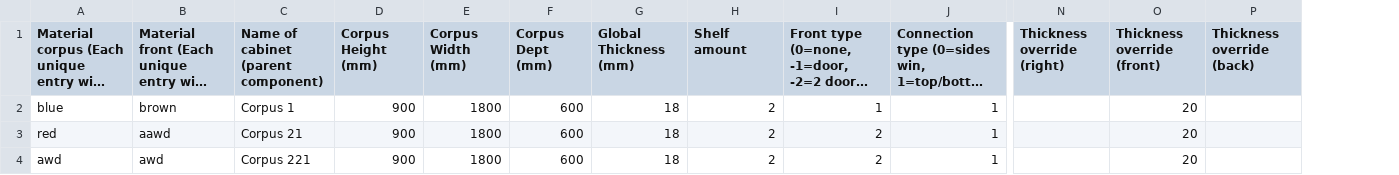
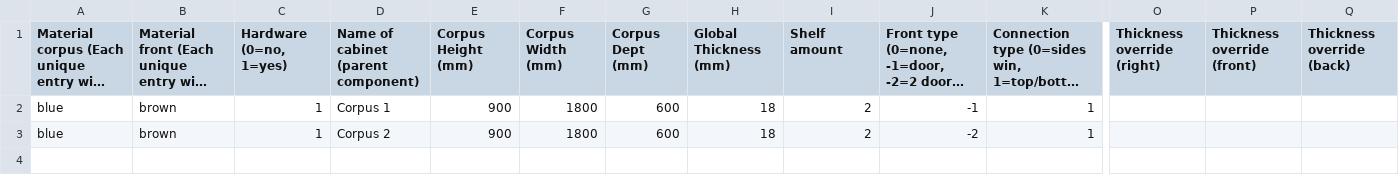
Before and after one commit to ruben-oosterwijk/CQ-editor, a CSV file: Keuken copy.csv, drawn as a sheet; only a part is shown, gaps mark what is left out; long unchanged cells end in …; removed rows and columns are numbered as before the commit, all else as after; rows hold the shown columns only; the diff names each change by its address in the sheet, - before the commit and + after, or states it on an @@ line.

Commit message:
hinges door hole added + hinge reference item

```diff
--- a/Keuken copy.csv
+++ b/Keuken copy.csv
+column C (Hardware (0=no, 1=yes)), rows 2-3: 1 | 1
-J2: 1
+J2: -1
-P2:P3 (Thickness override (front)): 20
+P2:P3 (Thickness override (front)): (empty)
-A3: red
+A3: blue
-B3: aawd
+B3: brown
-D3: Corpus 21
+D3: Corpus 2
-J3: 2
+J3: -2
-row 4: awd | awd | Corpus 221 | 900 | 1800 | 600 | 18 | 2 | 2 | 1 |  | 20
```
Also changed, not shown: 1 other file.
